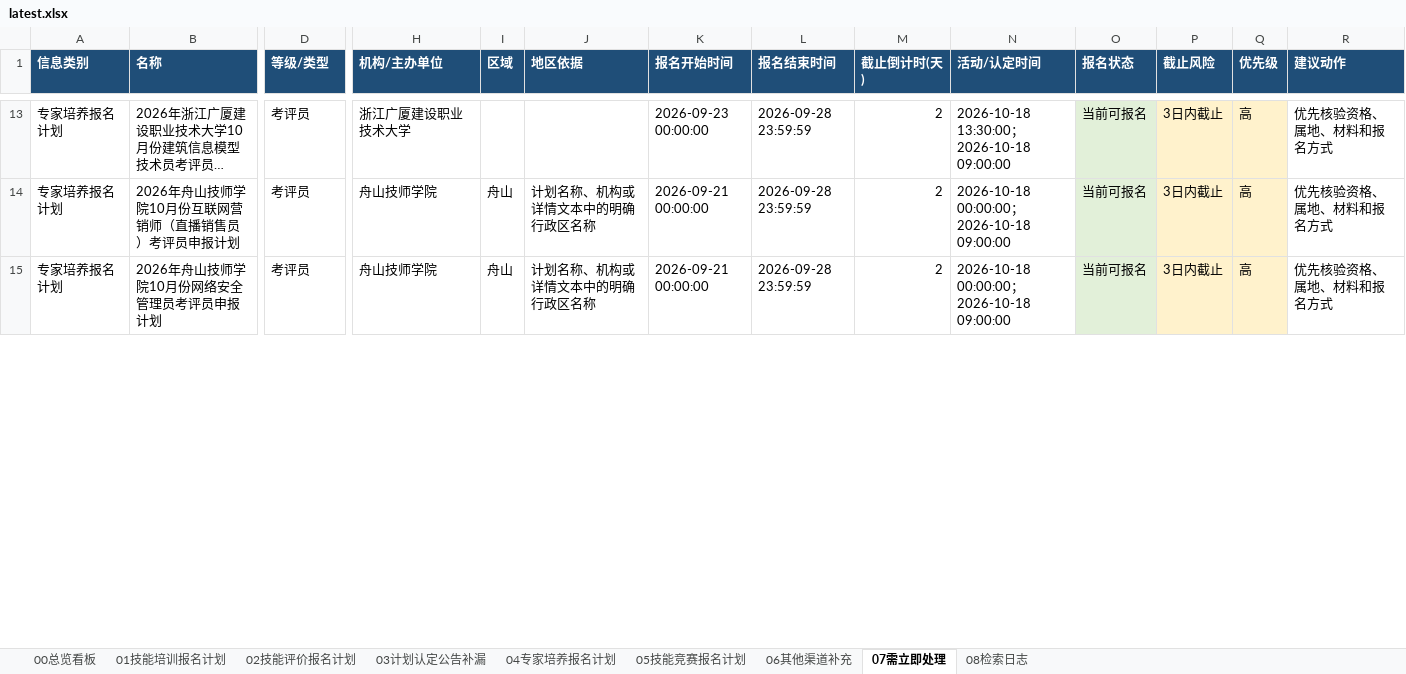
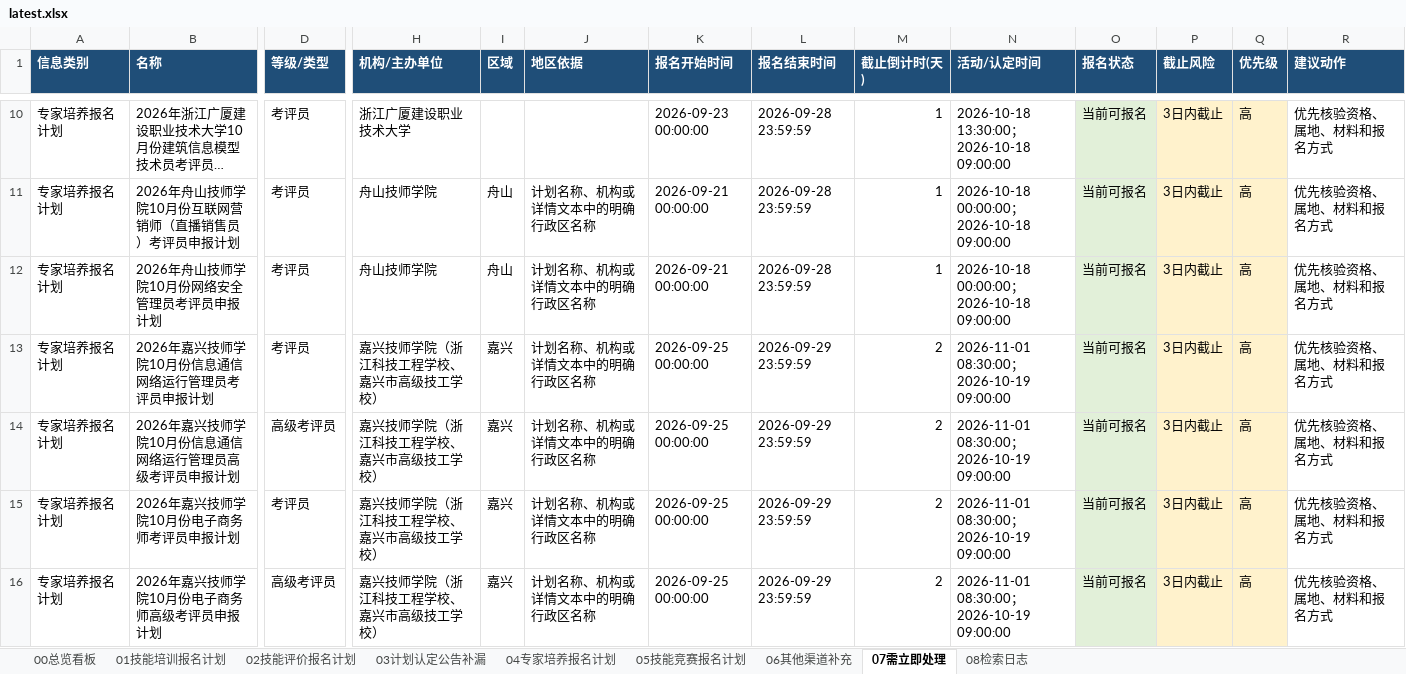
Before and after one commit to Juesann/zhejiang-skill-daily, an Excel workbook: latest.xlsx, sheet 07需立即处理, drawn as a sheet; only a part is shown, gaps mark what is left out; long unchanged cells end in …; values as stored, in another font and other column widths than the file's, no borders; addresses are those after the commit; rows hold the shown columns only; the diff covers the shown part only; the diff names each change by its address in the sheet, - before the commit and + after, or states it on an @@ line.

```diff
--- a/latest.xlsx (sheet 07需立即处理)
+++ b/latest.xlsx (sheet 07需立即处理)
-M10:M12 (截止倒计时(天)): 2
+M10:M12 (截止倒计时(天)): 1
+row 13: 专家培养报名计划 | 2026年嘉兴技师学院10月份信息通信网络运行管理员考评员申报计划 | 考评员 | 嘉兴技师学院（浙江科技工程学校、嘉兴市高级技工学校） | 嘉兴 | 计划名称、机构或详情文本中的明确行政区名称 | 2026-09-25 00:00:00 | 2026-09-29 23:59:59 | 2 | 2026-11-01 08:30:00；2026-10-19 09:00:00 | 当前可报名 | 3日内截止 | 高 | 优先核验资格、属地、材料和报名方式
+row 14: 专家培养报名计划 | 2026年嘉兴技师学院10月份信息通信网络运行管理员高级考评员申报计划 | 高级考评员 | 嘉兴技师学院（浙江科技工程学校、嘉兴市高级技工学校） | 嘉兴 | 计划名称、机构或详情文本中的明确行政区名称 | 2026-09-25 00:00:00 | 2026-09-29 23:59:59 | 2 | 2026-11-01 08:30:00；2026-10-19 09:00:00 | 当前可报名 | 3日内截止 | 高 | 优先核验资格、属地、材料和报名方式
+row 15: 专家培养报名计划 | 2026年嘉兴技师学院10月份电子商务师考评员申报计划 | 考评员 | 嘉兴技师学院（浙江科技工程学校、嘉兴市高级技工学校） | 嘉兴 | 计划名称、机构或详情文本中的明确行政区名称 | 2026-09-25 00:00:00 | 2026-09-29 23:59:59 | 2 | 2026-11-01 08:30:00；2026-10-19 09:00:00 | 当前可报名 | 3日内截止 | 高 | 优先核验资格、属地、材料和报名方式
+row 16: 专家培养报名计划 | 2026年嘉兴技师学院10月份电子商务师高级考评员申报计划 | 高级考评员 | 嘉兴技师学院（浙江科技工程学校、嘉兴市高级技工学校） | 嘉兴 | 计划名称、机构或详情文本中的明确行政区名称 | 2026-09-25 00:00:00 | 2026-09-29 23:59:59 | 2 | 2026-11-01 08:30:00；2026-10-19 09:00:00 | 当前可报名 | 3日内截止 | 高 | 优先核验资格、属地、材料和报名方式
```
Also changed, not shown: 34 added rows, 5 removed rows, 40 edited cells and cell formats elsewhere in this sheet, sheet 04专家培养报名计划, sheet 02技能评价报名计划, sheet 01技能培训报名计划, sheet 08检索日志, sheet 05技能竞赛报名计划, sheet 00总览看板, 3 other files.
